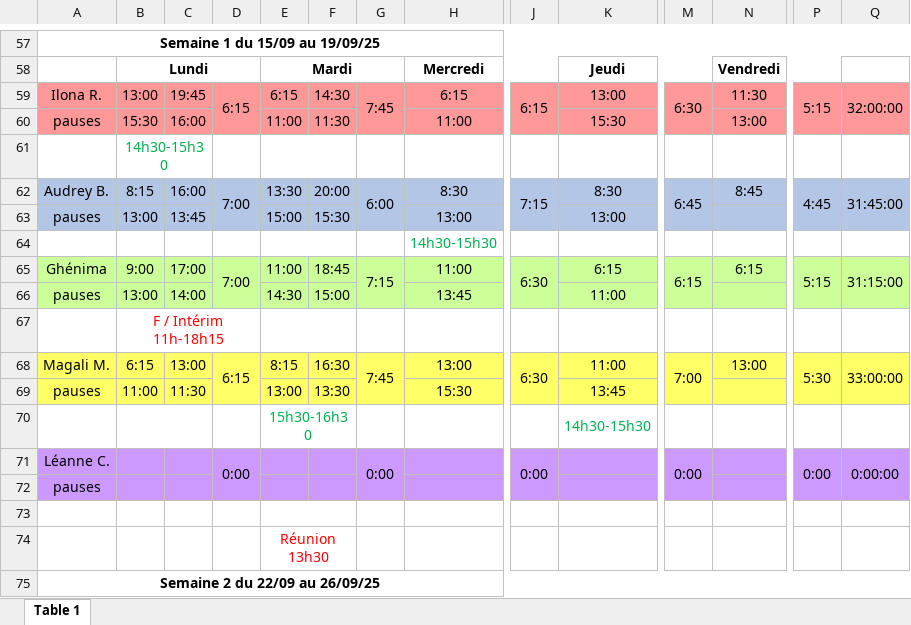
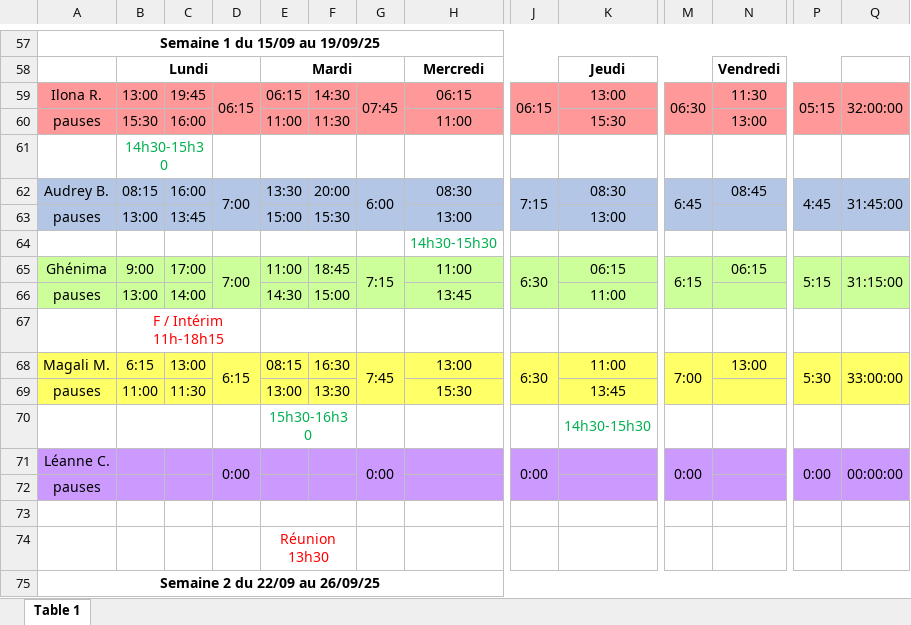
Before and after one commit to benoitkugler/creche, an Excel workbook: src/logic/sample_personnel_redacted_1.xlsx, sheet Table 1, drawn as a sheet; only a part is shown, gaps mark what is left out; values as stored, in another font and other column widths than the file's, no borders; the diff covers the shown part only; the diff names each change by its address in the sheet, - before the commit and + after, or states it on an @@ line.

```diff
--- a/src/logic/sample_personnel_redacted_1.xlsx (sheet Table 1)
+++ b/src/logic/sample_personnel_redacted_1.xlsx (sheet Table 1)
-D59: 6:15
+D59: 06:15
-E59: 6:15
+E59: 06:15
-G59: 7:45
+G59: 07:45
-H59: 6:15
+H59: 06:15
-J59: 6:15
+J59: 06:15
-M59: 6:30
+M59: 06:30
-P59: 5:15
+P59: 05:15
-B62: 8:15
+B62: 08:15
-H62: 8:30
+H62: 08:30
-K62: 8:30
+K62: 08:30
-N62: 8:45
+N62: 08:45
-K65: 6:15
+K65: 06:15
-N65: 6:15
+N65: 06:15
-E68: 8:15
+E68: 08:15
-Q71: 0:00:00
+Q71: 00:00:00
```
Also changed, not shown: 59 edited cells and cell formats elsewhere in this sheet, hidden cells, 3 other files.
